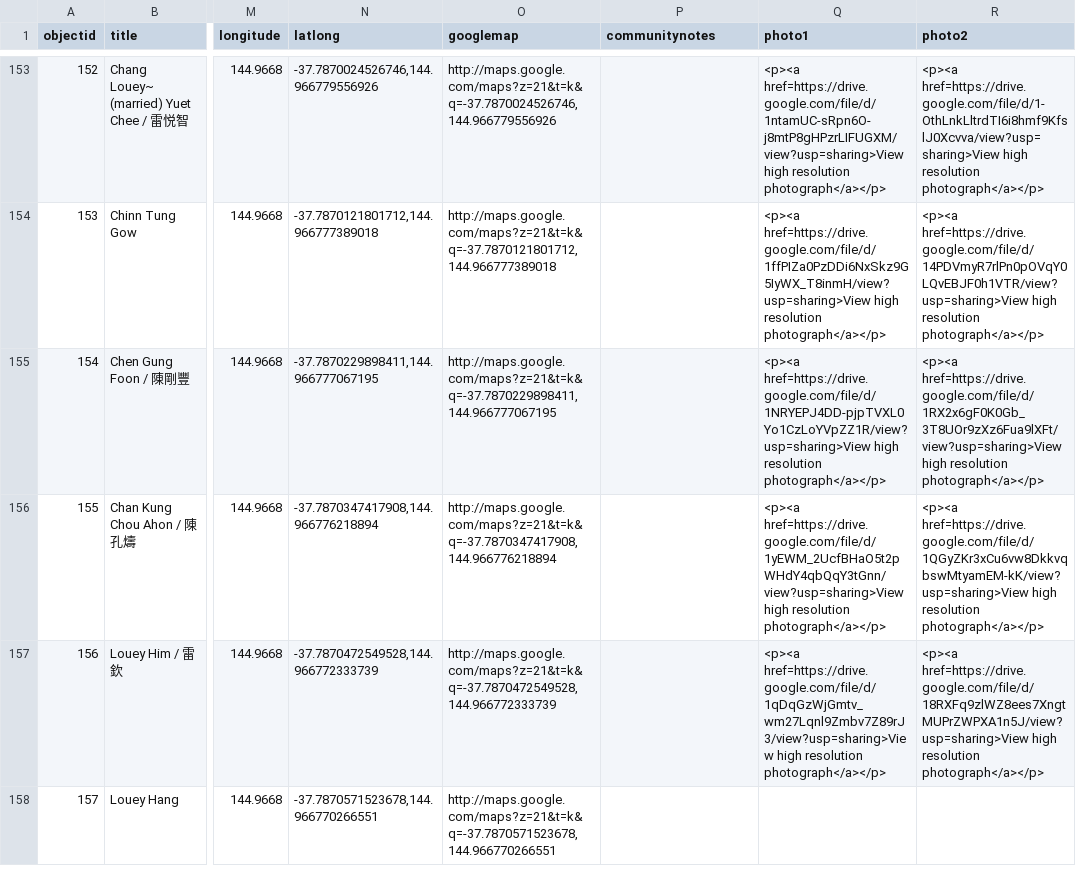
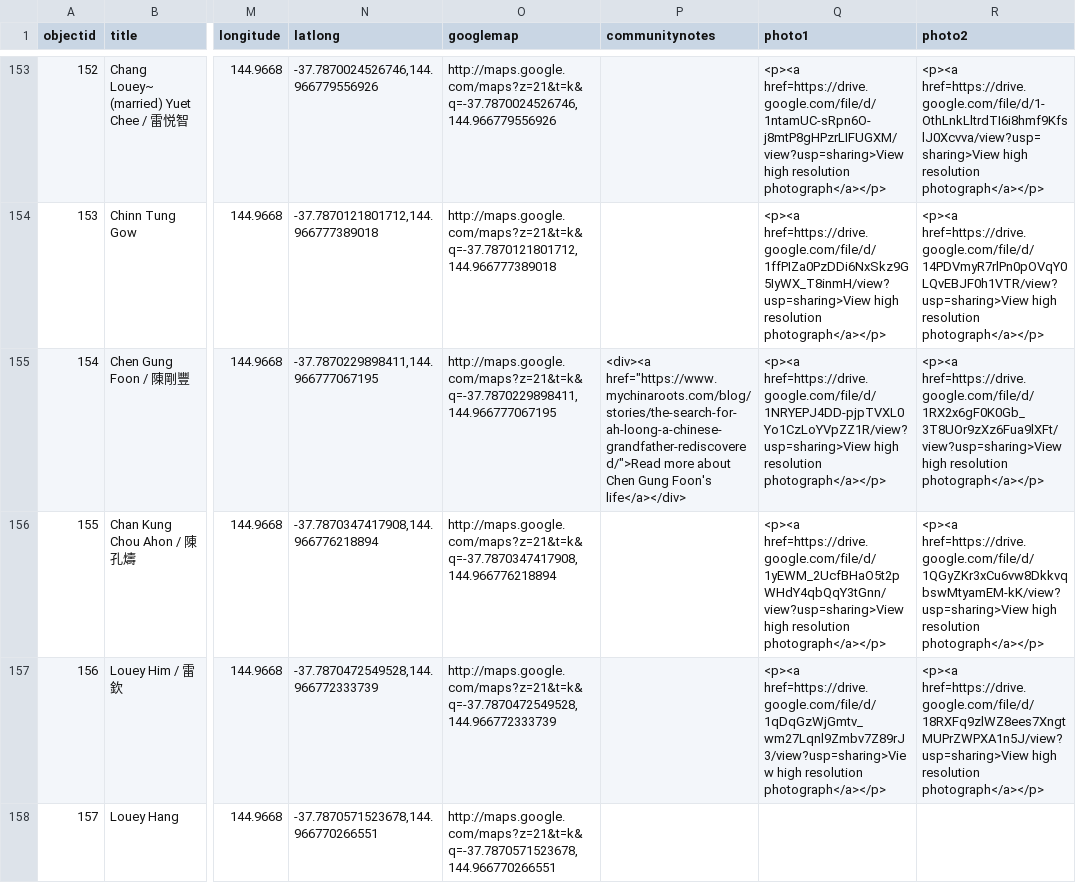
Before and after one commit to cafhov/chinesegraves, a CSV file: _data/mgc_collection.csv, drawn as a sheet; only a part is shown, gaps mark what is left out; the diff names each change by its address in the sheet, - before the commit and + after, or states it on an @@ line.

Commit message:
Add files via upload

```diff
--- a/_data/mgc_collection.csv
+++ b/_data/mgc_collection.csv
-P155 (communitynotes): (empty)
+P155 (communitynotes): <div><a href="https://www.mychinaroots.com/blog/stories/the-search-for-ah-loong-a-chinese-grandfather-rediscovered/">Read more about Chen Gung Foon's life</a></div>
```
